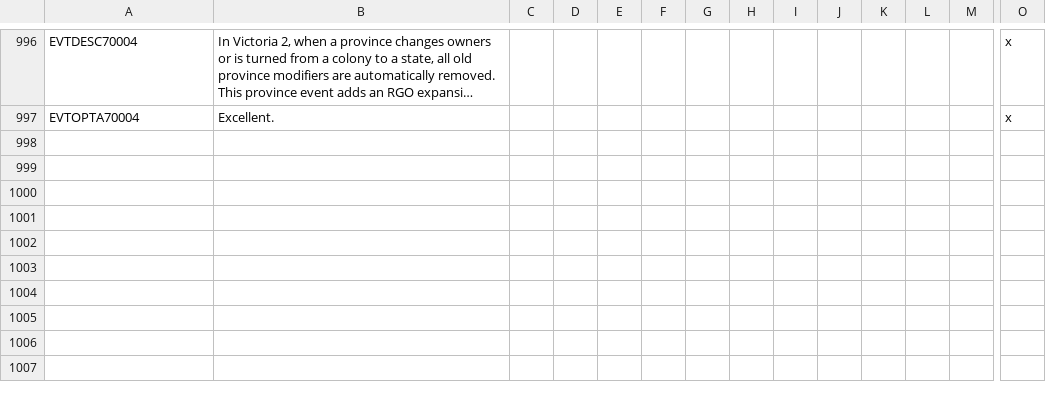
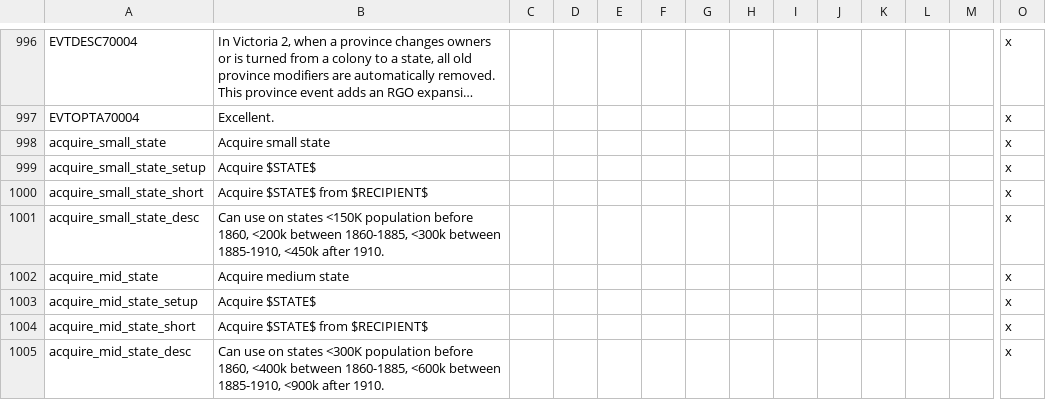
Before and after one commit to SF-Jake/Napoleons-Legacy-MP, a CSV file: localisation/01_victorianlegacytext.csv, drawn as a sheet; only a part is shown, gaps mark what is left out; long unchanged cells end in …; rows hold the shown columns only; the diff names each change by its address in the sheet, - before the commit and + after, or states it on an @@ line.

Commit message:
Small Update
- Added Small and Medium state CB

```diff
--- a/localisation/01_victorianlegacytext.csv
+++ b/localisation/01_victorianlegacytext.csv
+row 998: acquire_small_state | Acquire small state |  |  |  |  |  |  |  |  |  |  |  | x
+row 999: acquire_small_state_setup | Acquire $STATE$ |  |  |  |  |  |  |  |  |  |  |  | x
+row 1000: acquire_small_state_short | Acquire $STATE$ from $RECIPIENT$ |  |  |  |  |  |  |  |  |  |  |  | x
+row 1001: acquire_small_state_desc | Can use on states <150K population before 1860, <200k between 1860-1885, <300k between 1885-1910, <450k after 1910. |  |  |  |  |  |  |  |  |  |  |  | x
+row 1002: acquire_mid_state | Acquire medium state |  |  |  |  |  |  |  |  |  |  |  | x
+row 1003: acquire_mid_state_setup | Acquire $STATE$ |  |  |  |  |  |  |  |  |  |  |  | x
+row 1004: acquire_mid_state_short | Acquire $STATE$ from $RECIPIENT$ |  |  |  |  |  |  |  |  |  |  |  | x
+row 1005: acquire_mid_state_desc | Can use on states <300K population before 1860, <400k between 1860-1885, <600k between 1885-1910, <900k after 1910. |  |  |  |  |  |  |  |  |  |  |  | x
```
Also changed, not shown: 1 other file.
